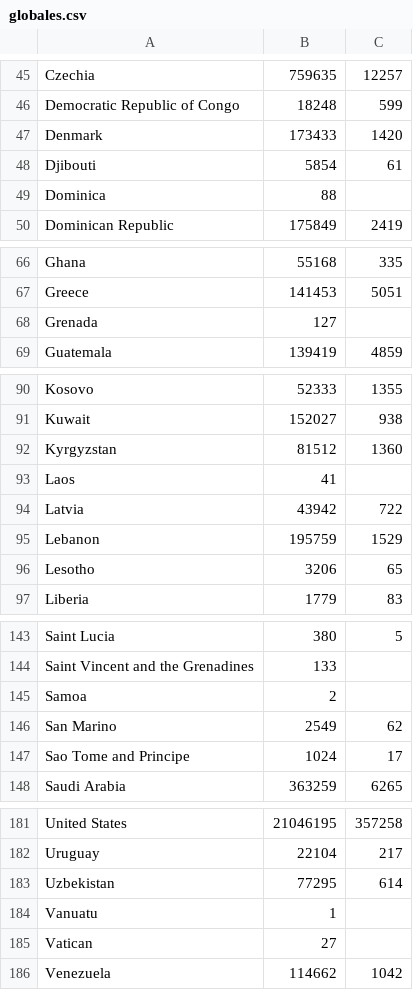
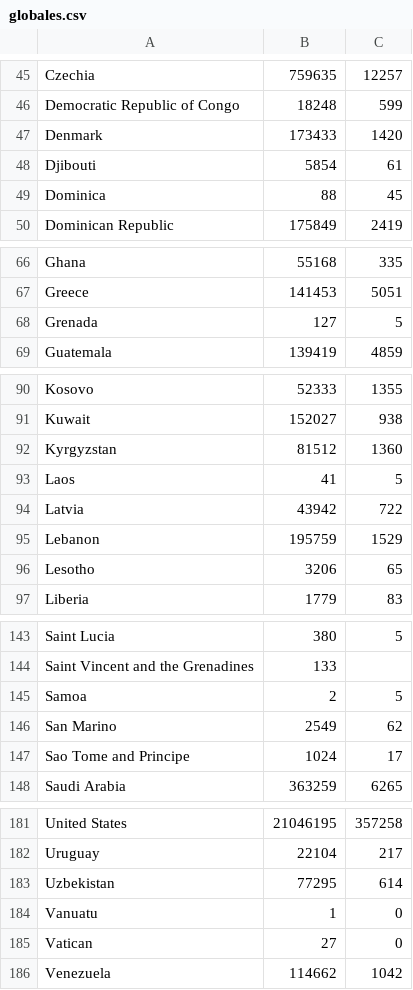
Before and after one commit to pedbvasq/Proyrecto2p_Baja-a_pedro, a CSV file: mavenproject1/src/main/resources/com/poo_espol/mavenproject1/files/globales.csv, drawn as a sheet; only a part is shown, gaps mark what is left out; the diff covers the shown part only.

```diff
--- a/mavenproject1/src/main/resources/com/poo_espol/mavenproject1/files/globales.csv
+++ b/mavenproject1/src/main/resources/com/poo_espol/mavenproject1/files/globales.csv
@@ -48,3 +48,3 @@ Denmark|173433|1420
 Djibouti|5854|61
-Dominica|88|
+Dominica|88|45
 Dominican Republic|175849|2419
@@ -67,3 +67,3 @@ Ghana|55168|335
 Greece|141453|5051
-Grenada|127|
+Grenada|127|5
 Guatemala|139419|4859
@@ -92,3 +92,3 @@ Kuwait|152027|938
 Kyrgyzstan|81512|1360
-Laos|41|
+Laos|41|5
 Latvia|43942|722
@@ -144,3 +144,3 @@ Saint Lucia|380|5
 Saint Vincent and the Grenadines|133|
-Samoa|2|
+Samoa|2|5
 San Marino|2549|62
@@ -183,4 +183,4 @@ Uruguay|22104|217
 Uzbekistan|77295|614
-Vanuatu|1|
-Vatican|27|
+Vanuatu|1|0
+Vatican|27|0
 Venezuela|114662|1042
```
Also changed, not shown: 2 edited cells elsewhere in this file, 19 other files.
